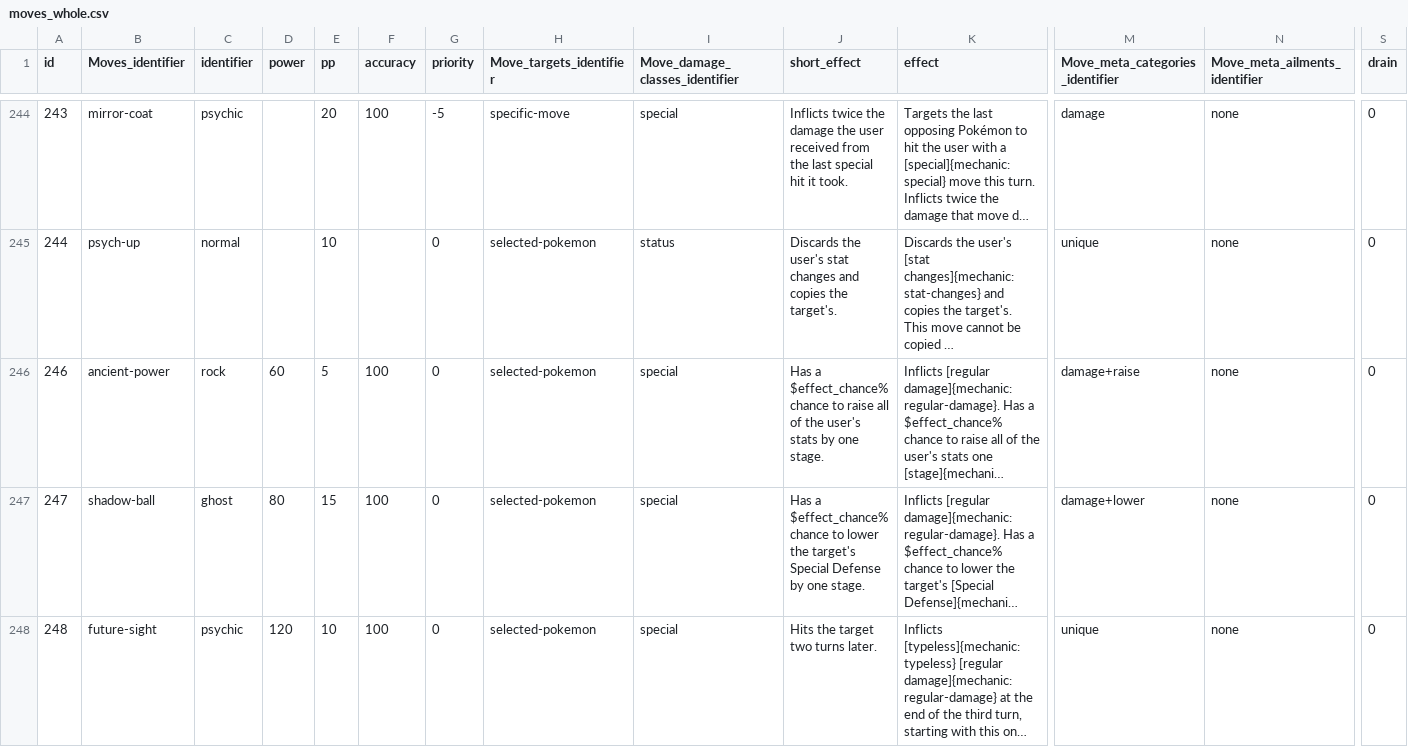
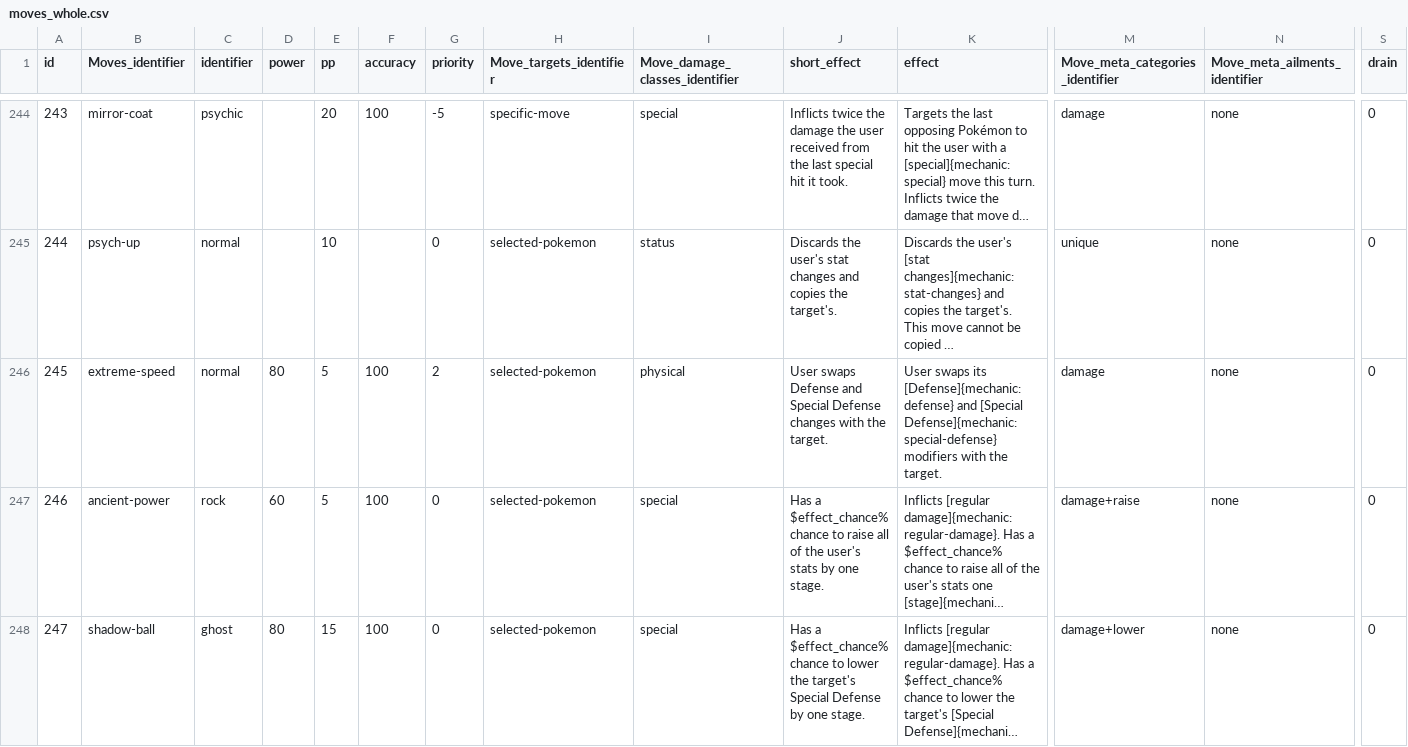
Before and after one commit to NiklasPaulRothe/pir-Abschlussprojekt, a CSV file: pokemon_battle_arena/src/db/tables/moves_whole.csv, drawn as a sheet; only a part is shown, gaps mark what is left out; the shorter side is filled out with more unchanged rows; long unchanged cells end in …; rows hold the shown columns only; the diff names each change by its address in the sheet, - before the commit and + after, or states it on an @@ line.

```diff
--- a/pokemon_battle_arena/src/db/tables/moves_whole.csv
+++ b/pokemon_battle_arena/src/db/tables/moves_whole.csv
+row 246: 245 | extreme-speed | normal | 80 | 5 | 100 | 2 | selected-pokemon | physical | User swaps Defense and Special Defense changes with the target. | User swaps its [Defense]{mechanic:defense} and [Special Defense]{mechanic:special-defense} modifiers with the target. | damage | none | 0
```
Also changed, not shown: 1 other file.
